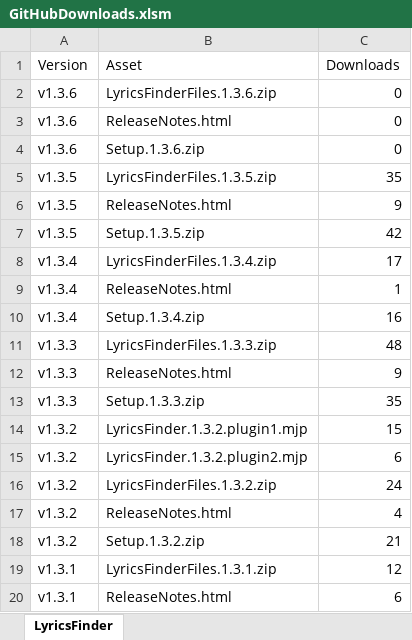
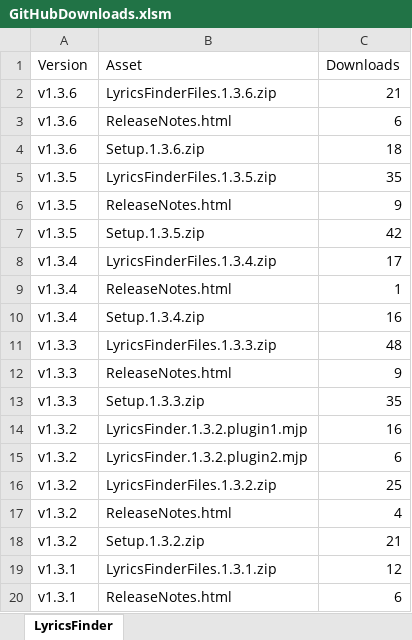
Before and after one commit to hardolf/JRiver.MediaCenter, an Excel workbook: LyricsFinder/Documentation/GitHubDownloads.xlsm, sheet LyricsFinder, drawn as a sheet; only a part is shown; values as stored, in another font and other column widths than the file's, no borders; charts and pictures and conditional formats and table styles not drawn; the diff names each change by its address in the sheet, - before the commit and + after, or states it on an @@ line.

```diff
--- a/LyricsFinder/Documentation/GitHubDownloads.xlsm (sheet LyricsFinder)
+++ b/LyricsFinder/Documentation/GitHubDownloads.xlsm (sheet LyricsFinder)
-C2 (Downloads): 0
+C2 (Downloads): 21
-C3 (Downloads): 0
+C3 (Downloads): 6
-C4 (Downloads): 0
+C4 (Downloads): 18
-C14 (Downloads): 15
+C14 (Downloads): 16
-C16 (Downloads): 24
+C16 (Downloads): 25
```
Also changed, not shown: charts or pictures, 3 other files.
